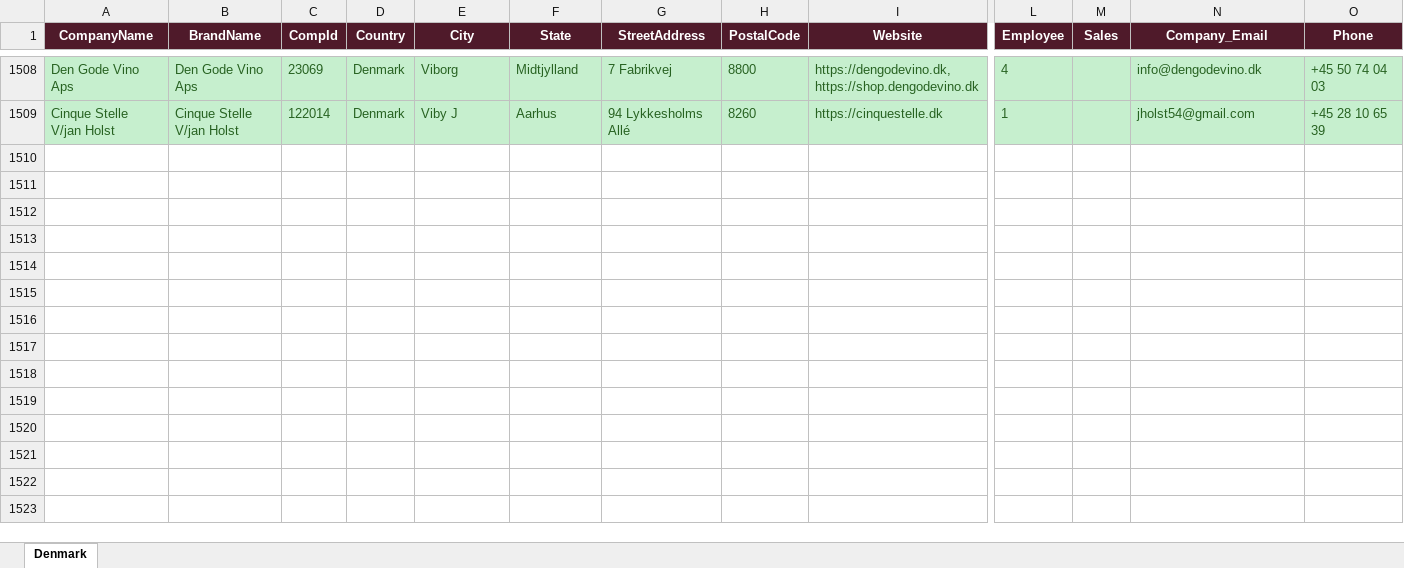
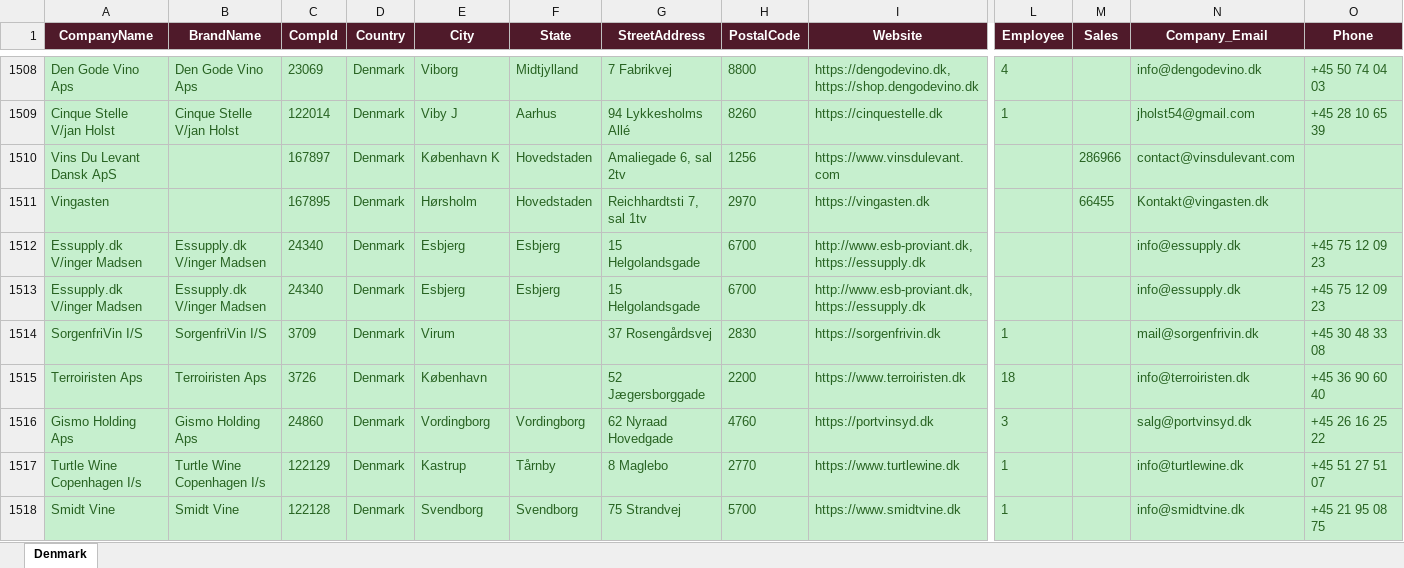
Before and after one commit to shopilciliegio-ship-it/crm-importatori, an Excel workbook: BWI/bestwine_output/bestwine_Denmark.xlsx, sheet Denmark, drawn as a sheet; only a part is shown, gaps mark what is left out; values as stored, in another font and other column widths than the file's, no borders; rows hold the shown columns only; the diff covers the shown part only; the diff names each change by its address in the sheet, - before the commit and + after, or states it on an @@ line.

```diff
--- a/BWI/bestwine_output/bestwine_Denmark.xlsx (sheet Denmark)
+++ b/BWI/bestwine_output/bestwine_Denmark.xlsx (sheet Denmark)
+row 1510: Vins Du Levant Dansk ApS |  | 167897 | Denmark | København K | Hovedstaden | Amaliegade 6, sal 2tv | 1256 | https://www.vinsdulevant.com |  | 286966 | contact@vinsdulevant.com
+row 1511: Vingasten |  | 167895 | Denmark | Hørsholm | Hovedstaden | Reichhardtsti 7, sal 1tv | 2970 | https://vingasten.dk |  | 66455 | Kontakt@vingasten.dk
+row 1512: Essupply.dk V/inger Madsen | Essupply.dk V/inger Madsen | 24340 | Denmark | Esbjerg | Esbjerg | 15 Helgolandsgade | 6700 | http://www.esb-proviant.dk, https://essupply.dk |  |  | info@essupply.dk | +45 75 12 09 23
+row 1513: Essupply.dk V/inger Madsen | Essupply.dk V/inger Madsen | 24340 | Denmark | Esbjerg | Esbjerg | 15 Helgolandsgade | 6700 | http://www.esb-proviant.dk, https://essupply.dk |  |  | info@essupply.dk | +45 75 12 09 23
+row 1514: SorgenfriVin I/S | SorgenfriVin I/S | 3709 | Denmark | Virum |  | 37 Rosengårdsvej | 2830 | https://sorgenfrivin.dk | 1 |  | mail@sorgenfrivin.dk | +45 30 48 33 08
+row 1515: Terroiristen Aps | Terroiristen Aps | 3726 | Denmark | København |  | 52 Jægersborggade | 2200 | https://www.terroiristen.dk | 18 |  | info@terroiristen.dk | +45 36 90 60 40
+row 1516: Gismo Holding Aps | Gismo Holding Aps | 24860 | Denmark | Vordingborg | Vordingborg | 62 Nyraad Hovedgade | 4760 | https://portvinsyd.dk | 3 |  | salg@portvinsyd.dk | +45 26 16 25 22
+row 1517: Turtle Wine Copenhagen I/s | Turtle Wine Copenhagen I/s | 122129 | Denmark | Kastrup | Tårnby | 8 Maglebo | 2770 | https://www.turtlewine.dk | 1 |  | info@turtlewine.dk | +45 51 27 51 07
+row 1518: Smidt Vine | Smidt Vine | 122128 | Denmark | Svendborg | Svendborg | 75 Strandvej | 5700 | https://www.smidtvine.dk | 1 |  | info@smidtvine.dk | +45 21 95 08 75
```
Also changed, not shown: 64 added rows elsewhere in this sheet, BWI/bestwine_output/bestwine_Czech Republic.xlsx, BWI/bestwine_output/bestwine_Hong Kong SAR.xlsx, 47 other files.
